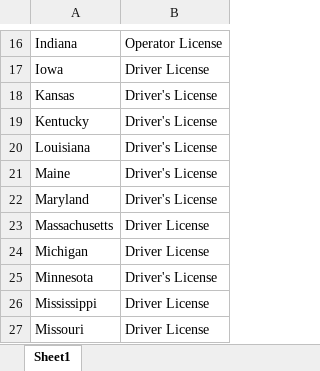
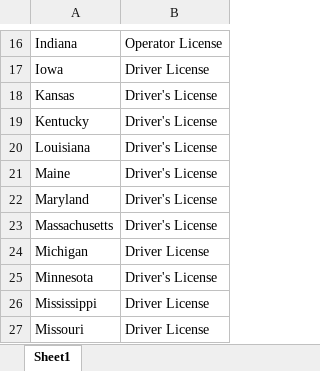
Before and after one commit to JepsonNomad/statewiseDL, an Excel workbook: data/LicenseName.xlsx, sheet Sheet1, drawn as a sheet; only a part is shown, gaps mark what is left out; values as stored, in another font and other column widths than the file's, no borders; the diff names each change by its address in the sheet, - before the commit and + after, or states it on an @@ line.

```diff
--- a/data/LicenseName.xlsx (sheet Sheet1)
+++ b/data/LicenseName.xlsx (sheet Sheet1)
-B23: Driver License
+B23: Driver's License
```
Also changed, not shown: 1 other file.
